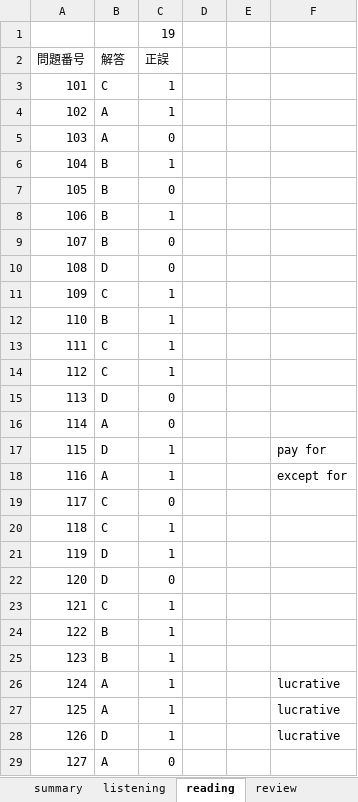
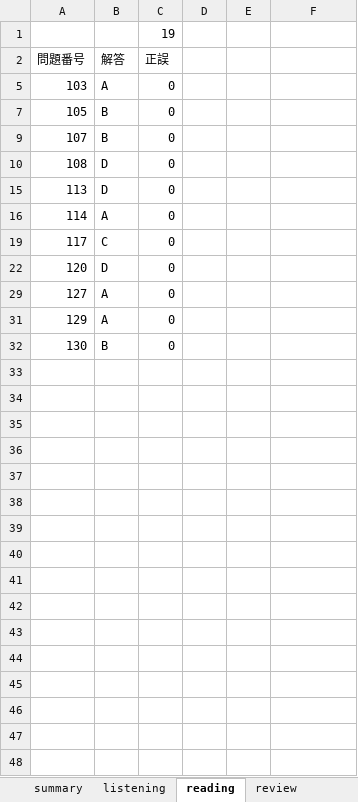
Before and after one commit to Shinichi0713/english-study, an Excel workbook: l_r/2nd.xlsx, sheet reading, drawn as a sheet; only a part is shown; the shorter side is filled out with more unchanged rows; values as stored, in another font and other column widths than the file's, no borders; the diff covers the shown part only; the diff names each change by its address in the sheet, - before the commit and + after, or states it on an @@ line.

Commit message:
up

```diff
--- a/l_r/2nd.xlsx (sheet reading)
+++ b/l_r/2nd.xlsx (sheet reading)
@@ row 3 hidden: 101 | C | 1 @@
@@ row 4 hidden: 102 | A | 1 @@
@@ row 6 hidden: 104 | B | 1 @@
@@ row 8 hidden: 106 | B | 1 @@
@@ row 11 hidden: 109 | C | 1 @@
@@ row 12 hidden: 110 | B | 1 @@
@@ row 13 hidden: 111 | C | 1 @@
@@ row 14 hidden: 112 | C | 1 @@
@@ row 17 hidden: 115 | D | 1 |  |  | pay for @@
@@ row 18 hidden: 116 | A | 1 |  |  | except for @@
@@ row 20 hidden: 118 | C | 1 @@
@@ row 21 hidden: 119 | D | 1 @@
@@ row 23 hidden: 121 | C | 1 @@
@@ row 24 hidden: 122 | B | 1 @@
@@ row 25 hidden: 123 | B | 1 @@
@@ row 26 hidden: 124 | A | 1 |  |  | lucrative @@
@@ row 27 hidden: 125 | A | 1 |  |  | lucrative @@
@@ row 28 hidden: 126 | D | 1 |  |  | lucrative @@
```
Also changed, not shown: 71 hidden or unhidden rows elsewhere in this sheet, sheet review.
